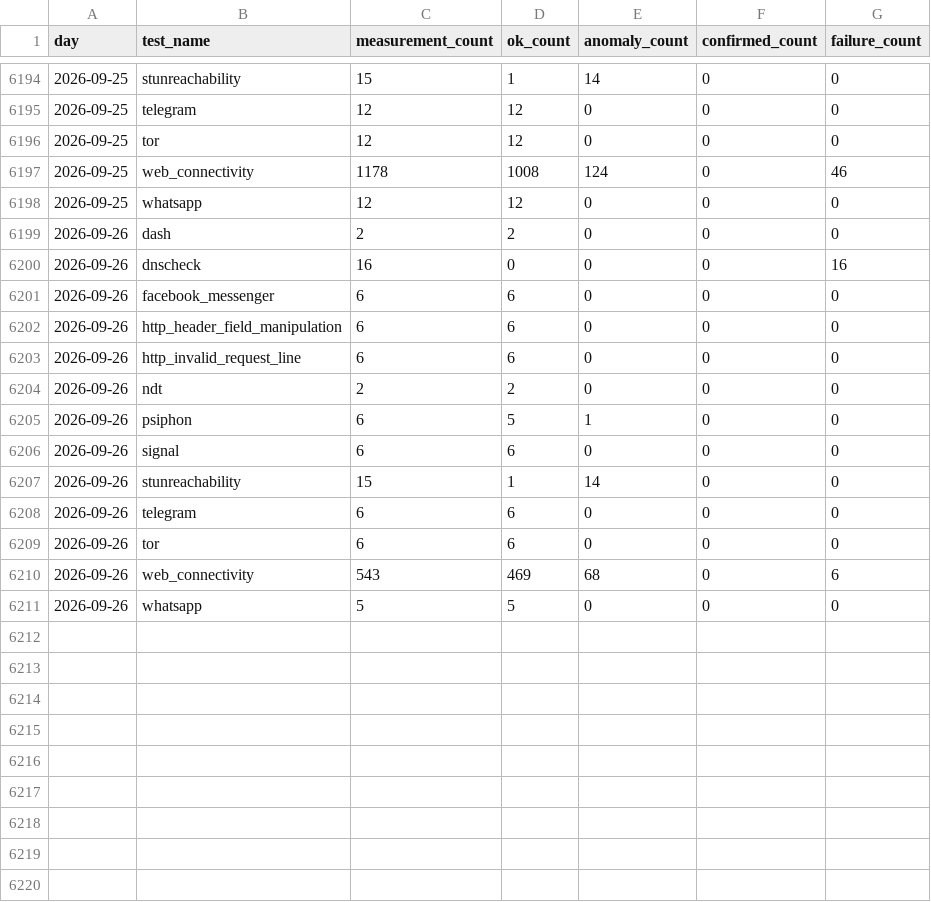
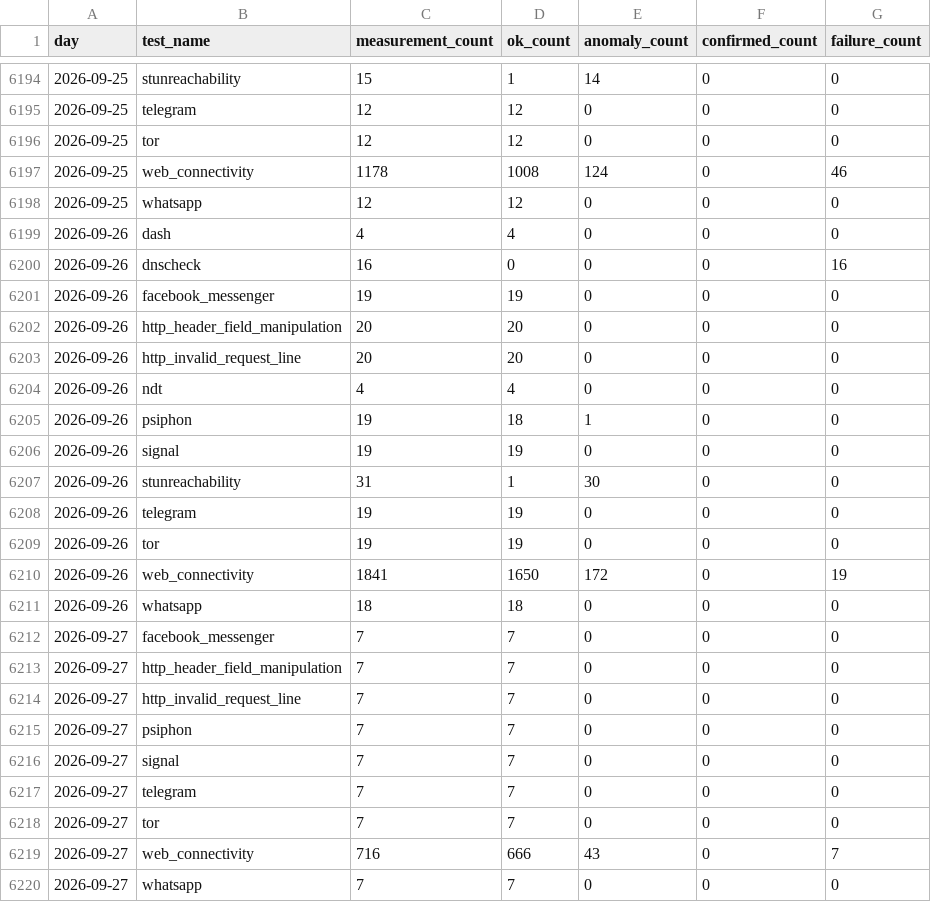
Before and after one commit to FreeTheDotYE/ye-censorship-evidence, a CSV file: data/aggregates/daily_by_test.csv, drawn as a sheet; only a part is shown, gaps mark what is left out.

Commit message:
data: update OONI evidence

```diff
--- a/data/aggregates/daily_by_test.csv
+++ b/data/aggregates/daily_by_test.csv
@@ -6198,14 +6198,23 @@ day,test_name,measurement_count,ok_count,anomaly_count,confirmed_count,failure_c
 2026-09-25,whatsapp,12,12,0,0,0
-2026-09-26,dash,2,2,0,0,0
+2026-09-26,dash,4,4,0,0,0
 2026-09-26,dnscheck,16,0,0,0,16
-2026-09-26,facebook_messenger,6,6,0,0,0
-2026-09-26,http_header_field_manipulation,6,6,0,0,0
-2026-09-26,http_invalid_request_line,6,6,0,0,0
-2026-09-26,ndt,2,2,0,0,0
-2026-09-26,psiphon,6,5,1,0,0
-2026-09-26,signal,6,6,0,0,0
-2026-09-26,stunreachability,15,1,14,0,0
-2026-09-26,telegram,6,6,0,0,0
-2026-09-26,tor,6,6,0,0,0
-2026-09-26,web_connectivity,543,469,68,0,6
-2026-09-26,whatsapp,5,5,0,0,0
+2026-09-26,facebook_messenger,19,19,0,0,0
+2026-09-26,http_header_field_manipulation,20,20,0,0,0
+2026-09-26,http_invalid_request_line,20,20,0,0,0
+2026-09-26,ndt,4,4,0,0,0
+2026-09-26,psiphon,19,18,1,0,0
+2026-09-26,signal,19,19,0,0,0
+2026-09-26,stunreachability,31,1,30,0,0
+2026-09-26,telegram,19,19,0,0,0
+2026-09-26,tor,19,19,0,0,0
+2026-09-26,web_connectivity,1841,1650,172,0,19
+2026-09-26,whatsapp,18,18,0,0,0
+2026-09-27,facebook_messenger,7,7,0,0,0
+2026-09-27,http_header_field_manipulation,7,7,0,0,0
+2026-09-27,http_invalid_request_line,7,7,0,0,0
+2026-09-27,psiphon,7,7,0,0,0
+2026-09-27,signal,7,7,0,0,0
+2026-09-27,telegram,7,7,0,0,0
+2026-09-27,tor,7,7,0,0,0
+2026-09-27,web_connectivity,716,666,43,0,7
+2026-09-27,whatsapp,7,7,0,0,0
```
Also changed, not shown: data/aggregates/daily_by_network.csv, data/events/index.csv, 4 other files.
